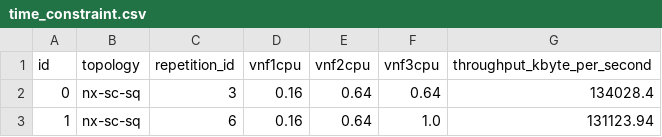
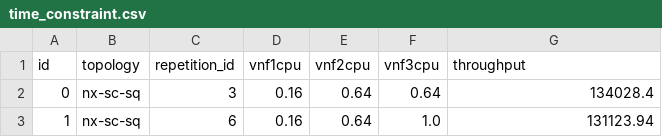
Before and after one commit to PSNAppz/NFV_ML_Dev, a CSV file: SynData/data/time_constraint.csv, drawn as a sheet; only a part is shown.

Commit message:
synData

```diff
--- a/SynData/data/time_constraint.csv
+++ b/SynData/data/time_constraint.csv
@@ -1,2 +1,2 @@
-id,topology,repetition_id,vnf1cpu,vnf2cpu,vnf3cpu,throughput_kbyte_per_second
+id,topology,repetition_id,vnf1cpu,vnf2cpu,vnf3cpu,throughput
 0,nx-sc-sq,3,0.16,0.64,0.64,134028.4
```
Also changed, not shown: 5 other files.
